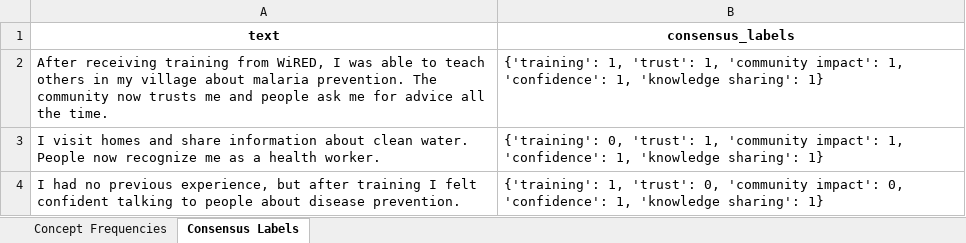
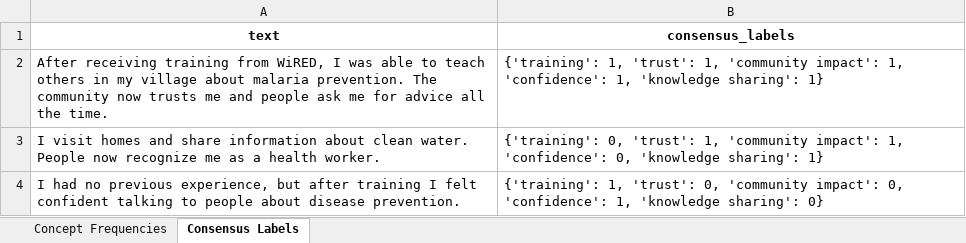
Before and after one commit to SeanBL/chw-tap, an Excel workbook: data/outputs/concept_frequency_consensus.xlsx, sheet Consensus Labels, drawn as a sheet; values as stored, in another font and other column widths than the file's, no borders; the diff names each change by its address in the sheet, - before the commit and + after, or states it on an @@ line.

```diff
--- a/data/outputs/concept_frequency_consensus.xlsx (sheet Consensus Labels)
+++ b/data/outputs/concept_frequency_consensus.xlsx (sheet Consensus Labels)
-B3 (consensus_labels): …1, 'confidence': 1, 'knowledge sharing':…
+B3 (consensus_labels): …1, 'confidence': 0, 'knowledge sharing':…
-B4 (consensus_labels): …'knowledge sharing': 1}
+B4 (consensus_labels): …'knowledge sharing': 0}
```
Also changed, not shown: sheet Concept Frequencies, data/outputs/irr_scores.xlsx, data/outputs/model_disagreements.xlsx, 7 other files.
